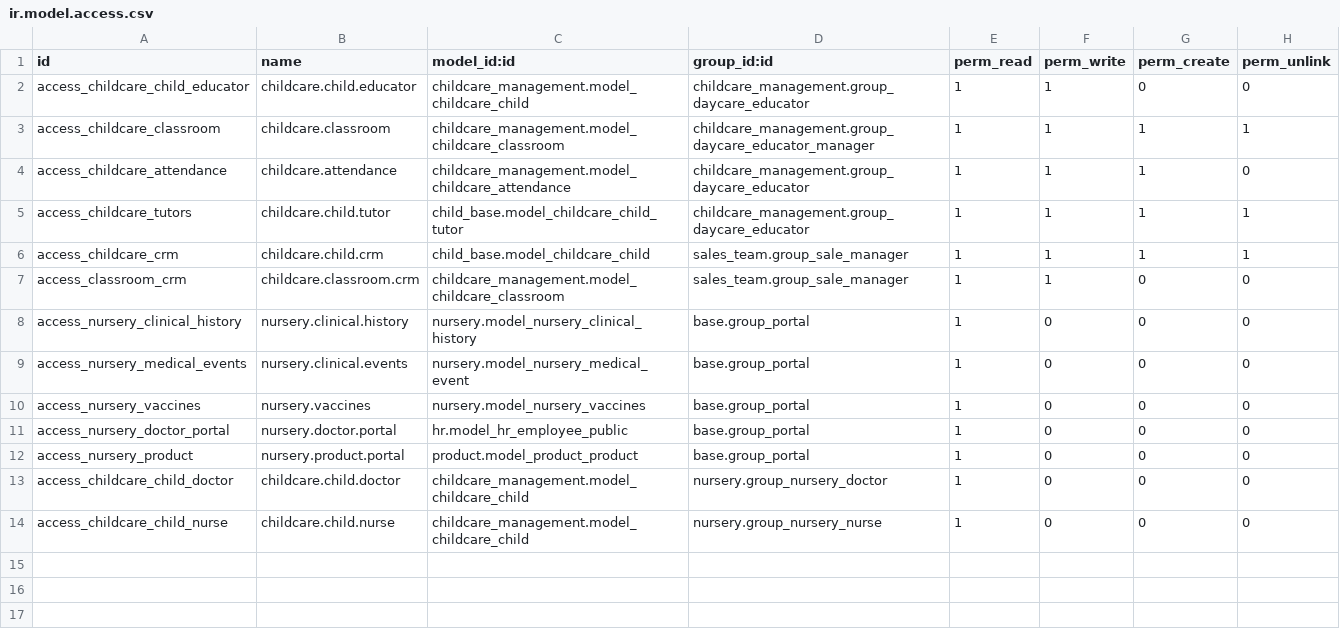
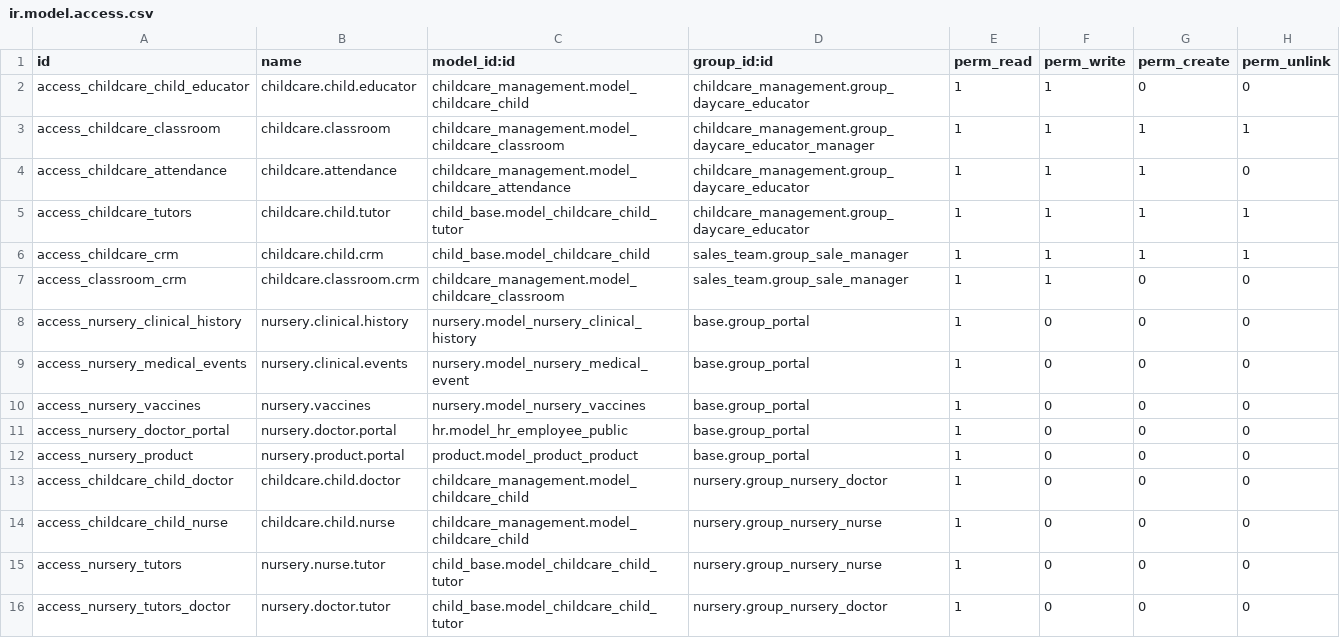
Before and after one commit to OmarCrespoCarrazana/curso_pyxel_uci, a CSV file: childcare_management/security/ir.model.access.csv, drawn as a sheet.

```diff
--- a/childcare_management/security/ir.model.access.csv
+++ b/childcare_management/security/ir.model.access.csv
@@ -14 +14,3 @@ access_childcare_child_doctor,childcare.child.doctor,childcare_management.model_
 access_childcare_child_nurse,childcare.child.nurse,childcare_management.model_childcare_child,nursery.group_nursery_nurse,1,0,0,0
+access_nursery_tutors,nursery.nurse.tutor,child_base.model_childcare_child_tutor,nursery.group_nursery_nurse,1,0,0,0
+access_nursery_tutors_doctor,nursery.doctor.tutor,child_base.model_childcare_child_tutor,nursery.group_nursery_doctor,1,0,0,0
```
Also changed, not shown: nursery/security/ir.model.access.csv, 4 other files.
